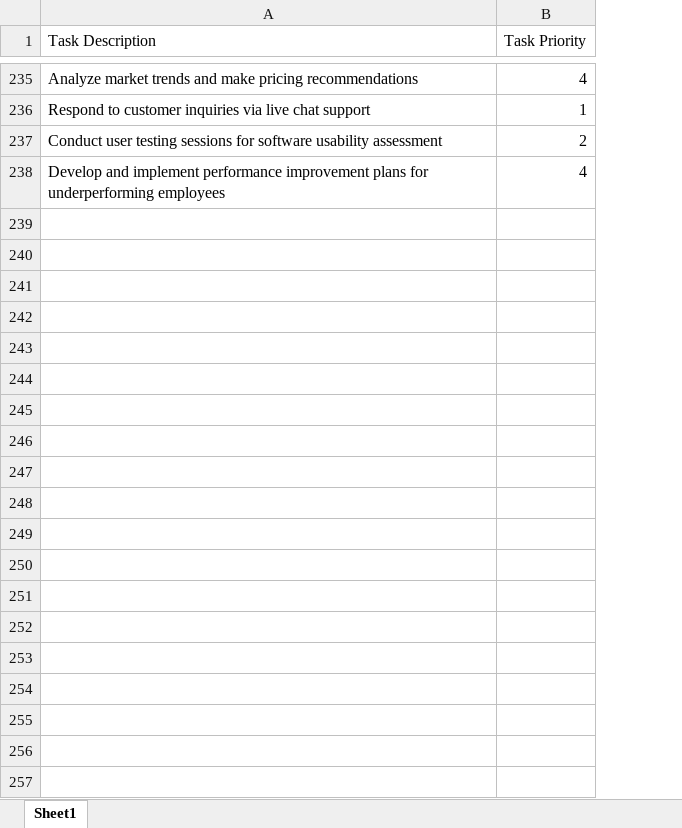
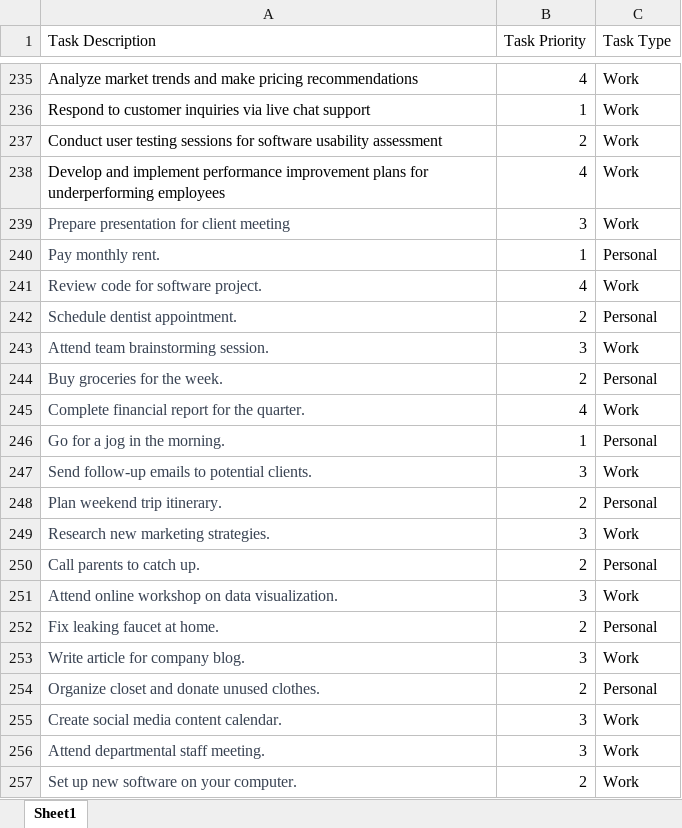
Before and after one commit to swapnilkumarrai/ToDo-List-App, an Excel workbook: static/ModelTrainingCode/TaskPriorityData.xlsx, sheet Sheet1, drawn as a sheet; only a part is shown, gaps mark what is left out; values as stored, in another font and other column widths than the file's, no borders; the diff covers the shown part only; the diff names each change by its address in the sheet, - before the commit and + after, or states it on an @@ line.

Commit message:
added classification model

```diff
--- a/static/ModelTrainingCode/TaskPriorityData.xlsx (sheet Sheet1)
+++ b/static/ModelTrainingCode/TaskPriorityData.xlsx (sheet Sheet1)
+column C (Task Type), rows 235-238: all Work
+row 239: Prepare presentation for client meeting | 3 | Work
+row 240: Pay monthly rent. | 1 | Personal
+row 241: Review code for software project. | 4 | Work
+row 242: Schedule dentist appointment. | 2 | Personal
+row 243: Attend team brainstorming session. | 3 | Work
+row 244: Buy groceries for the week. | 2 | Personal
+row 245: Complete financial report for the quarter. | 4 | Work
+row 246: Go for a jog in the morning. | 1 | Personal
+row 247: Send follow-up emails to potential clients. | 3 | Work
+row 248: Plan weekend trip itinerary. | 2 | Personal
+row 249: Research new marketing strategies. | 3 | Work
+row 250: Call parents to catch up. | 2 | Personal
+row 251: Attend online workshop on data visualization. | 3 | Work
+row 252: Fix leaking faucet at home. | 2 | Personal
+row 253: Write article for company blog. | 3 | Work
+row 254: Organize closet and donate unused clothes. | 2 | Personal
+row 255: Create social media content calendar. | 3 | Work
+row 256: Attend departmental staff meeting. | 3 | Work
+row 257: Set up new software on your computer. | 2 | Work
```
Also changed, not shown: 31 added rows elsewhere in this sheet, 11 other files.
